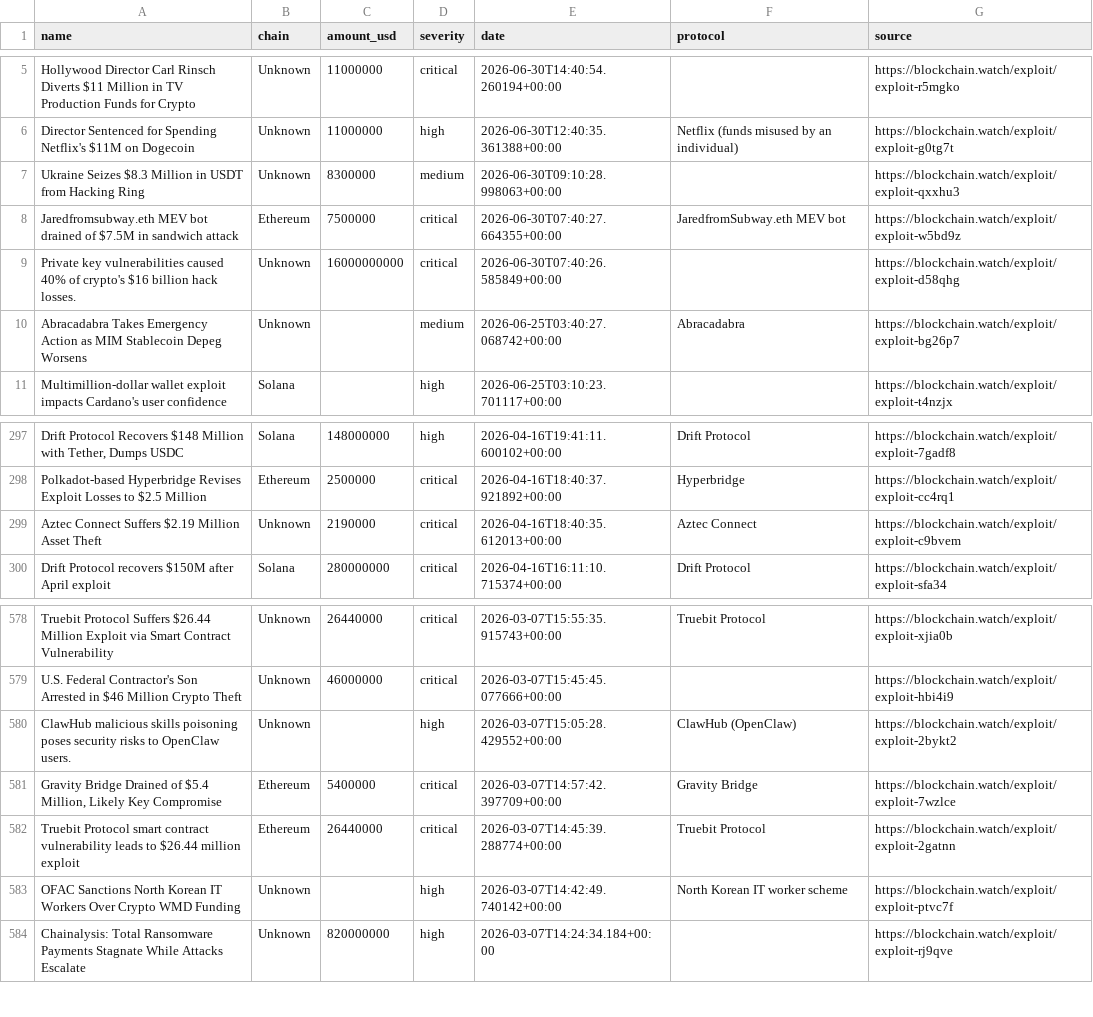
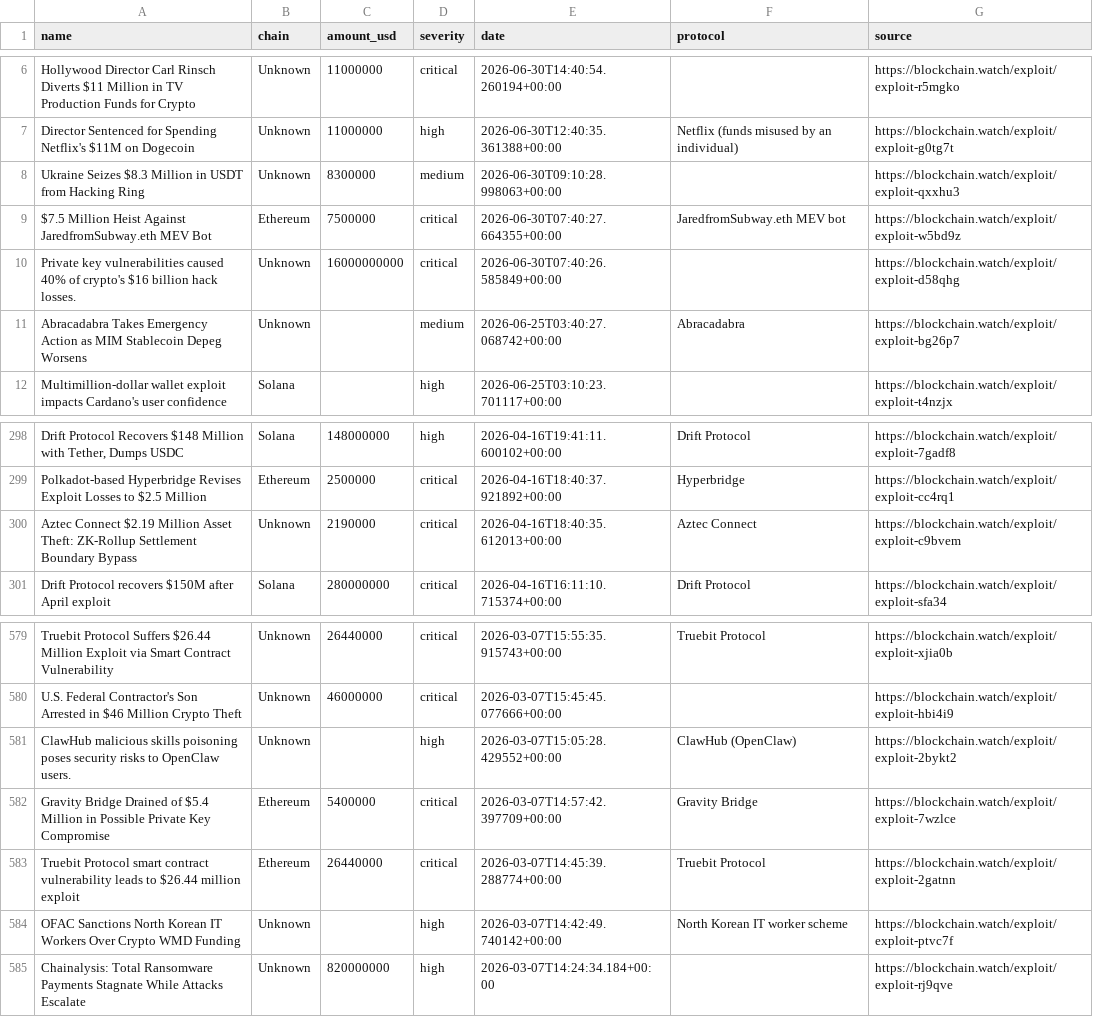
Before and after one commit to Blockchainwatch/blockchain-intelligence-datasets, a CSV file: crypto-hacks.csv, drawn as a sheet; only a part is shown, gaps mark what is left out; addresses are those after the commit; the diff covers the shown part only; the diff names each change by its address in the sheet, - before the commit and + after, or states it on an @@ line.

```diff
--- a/crypto-hacks.csv
+++ b/crypto-hacks.csv
-A9 (name): Jaredfromsubway.eth MEV bot drained of $7.5M in sandwich attack
+A9 (name): $7.5 Million Heist Against JaredfromSubway.eth MEV Bot
-A300 (name): Aztec Connect Suffers $2.19 Million Asset Theft
+A300 (name): Aztec Connect $2.19 Million Asset Theft: ZK-Rollup Settlement Boundary Bypass
-A582 (name): …of $5.4 Million, Likely Key Compromise
+A582 (name): …of $5.4 Million in Possible Private Key Compromise
```
Also changed, not shown: 1 added row, 1 removed row and 15 edited cells elsewhere in this file.
